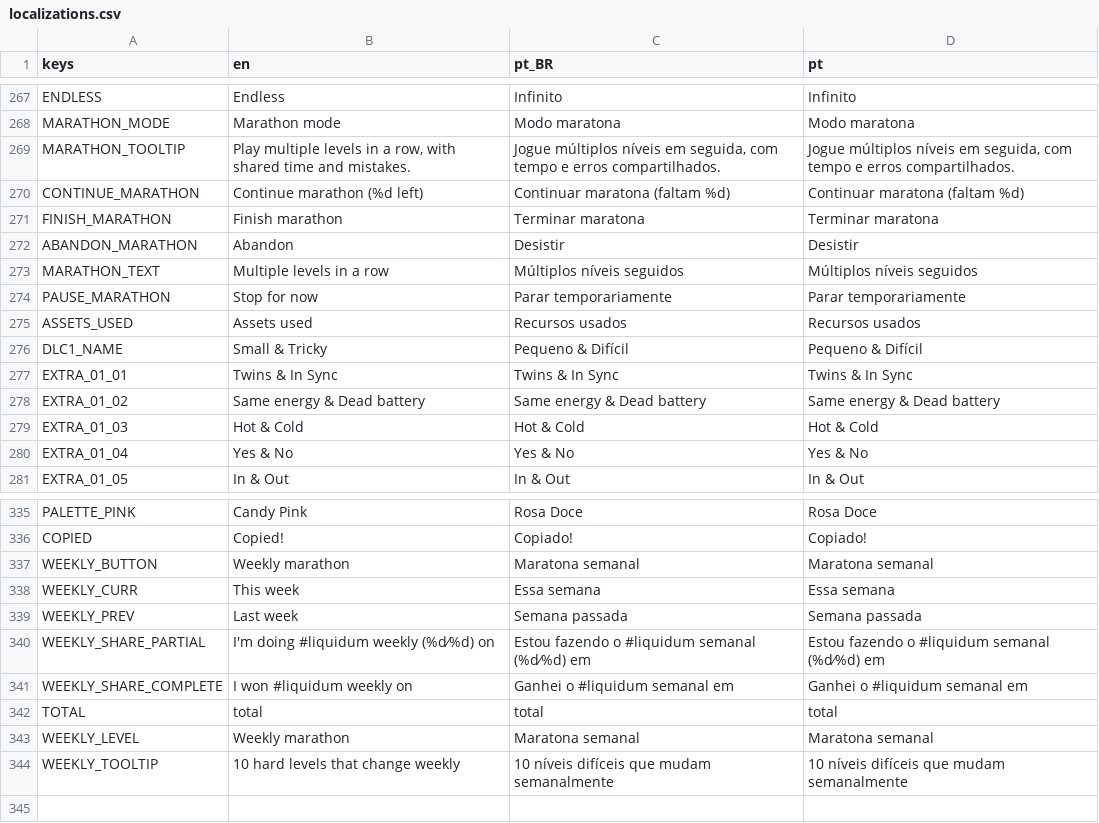
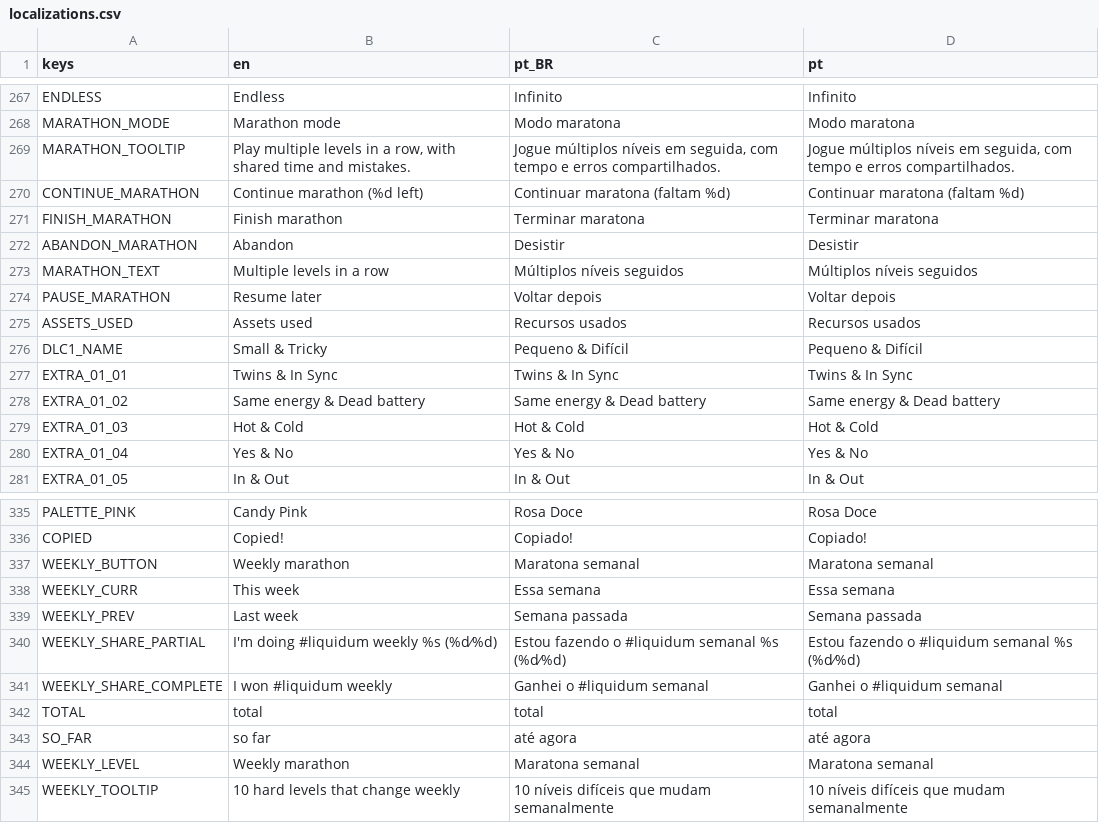
Before and after one commit to MarvellousSoft/liquidum, a CSV file: project/localization/localizations.csv, drawn as a sheet; only a part is shown, gaps mark what is left out.

Commit message:
Fix weekly share text
closes #391

```diff
--- a/project/localization/localizations.csv
+++ b/project/localization/localizations.csv
@@ -273,3 +273,3 @@ ABANDON_MARATHON,Abandon,Desistir,Desistir
 MARATHON_TEXT,Multiple levels in a row,Múltiplos níveis seguidos,Múltiplos níveis seguidos
-PAUSE_MARATHON,Stop for now,Parar temporariamente,Parar temporariamente
+PAUSE_MARATHON,Resume later,Voltar depois,Voltar depois
 ASSETS_USED,Assets used,Recursos usados,Recursos usados
@@ -339,5 +339,6 @@ WEEKLY_CURR,This week,Essa semana,Essa semana
 WEEKLY_PREV,Last week,Semana passada,Semana passada
-WEEKLY_SHARE_PARTIAL,I'm doing #liquidum weekly (%d⁄%d) on,Estou fazendo o #liquidum semanal (%d⁄%d) em,Estou fazendo o #liquidum semanal (%d⁄%d) em
-WEEKLY_SHARE_COMPLETE,I won #liquidum weekly on,Ganhei o #liquidum semanal em,Ganhei o #liquidum semanal em
+WEEKLY_SHARE_PARTIAL,I'm doing #liquidum weekly %s (%d⁄%d),Estou fazendo o #liquidum semanal %s (%d⁄%d),Estou fazendo o #liquidum semanal %s (%d⁄%d)
+WEEKLY_SHARE_COMPLETE,I won #liquidum weekly,Ganhei o #liquidum semanal,Ganhei o #liquidum semanal
 TOTAL,total,total,total
+SO_FAR,so far,até agora,até agora
 WEEKLY_LEVEL,Weekly marathon,Maratona semanal,Maratona semanal
```
Also changed, not shown: 7 other files.
